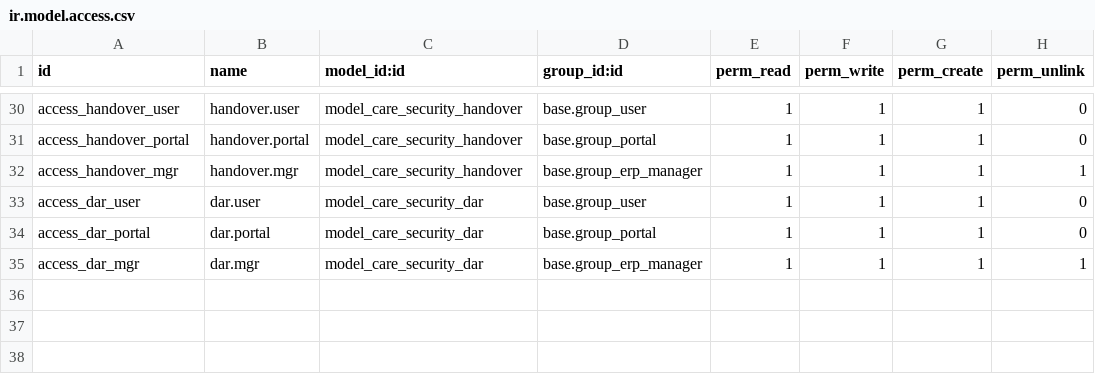
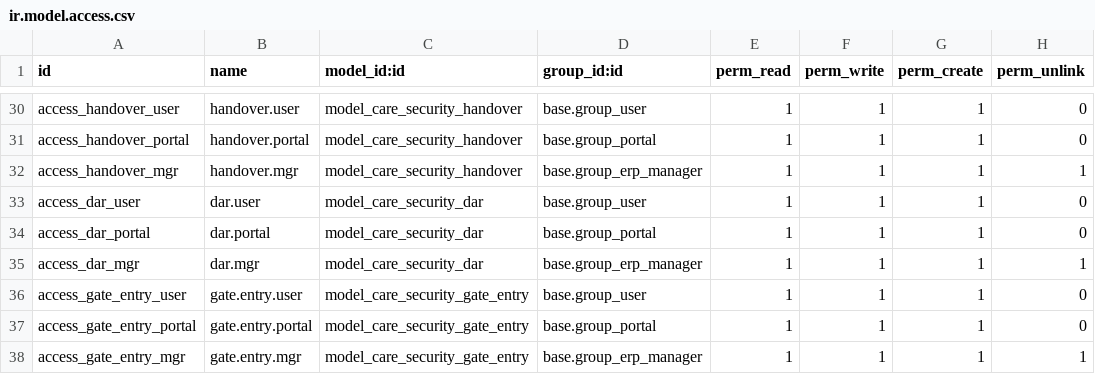
Before and after one commit to careodoo/odoo, a CSV file: care_cafm_mobile_api/security/ir.model.access.csv, drawn as a sheet; only a part is shown, gaps mark what is left out; the diff names each change by its address in the sheet, - before the commit and + after, or states it on an @@ line.

```diff
--- a/care_cafm_mobile_api/security/ir.model.access.csv
+++ b/care_cafm_mobile_api/security/ir.model.access.csv
+row 36: access_gate_entry_user | gate.entry.user | model_care_security_gate_entry | base.group_user | 1 | 1 | 1 | 0
+row 37: access_gate_entry_portal | gate.entry.portal | model_care_security_gate_entry | base.group_portal | 1 | 1 | 1 | 0
+row 38: access_gate_entry_mgr | gate.entry.mgr | model_care_security_gate_entry | base.group_erp_manager | 1 | 1 | 1 | 1
```
Also changed, not shown: 3 other files.
